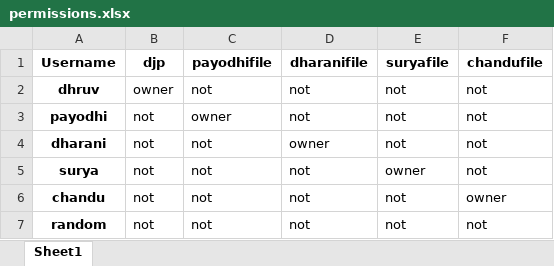
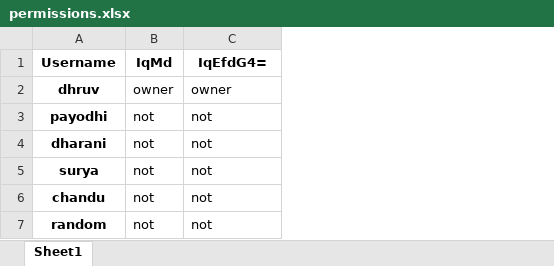
Before and after one commit to Dhruv68/Distributed_File_System, an Excel workbook: master/permissions.xlsx, sheet Sheet1, drawn as a sheet; values as stored, in another font and other column widths than the file's, no borders; the diff names each change by its address in the sheet, - before the commit and + after, or states it on an @@ line.

Commit message:
Updated DFS
encryption and logger by payodhi and dharani and Scheduler and cod eintegration is added by me

Co-Authored-By: Dharani <51089668+Dharani2501@users.noreply.github.com>
Co-Authored-By: Payodhi Mandloi <99711349+payodhi-m@users.noreply.github.com>

```diff
--- a/master/permissions.xlsx (sheet Sheet1)
+++ b/master/permissions.xlsx (sheet Sheet1)
-column D (dharanifile), rows 2-7: not | not | owner | not | not | not
-column E (suryafile), rows 2-7: not | not | not | owner | not | not
-column F (chandufile), rows 2-7: not | not | not | not | owner | not
-B1: djp
+B1: IqMd
-C1: payodhifile
+C1: IqEfdG4=
-C2 (IqEfdG4=): not
+C2 (IqEfdG4=): owner
-C3 (IqEfdG4=): owner
+C3 (IqEfdG4=): not
```
Also changed, not shown: 23 other files.
